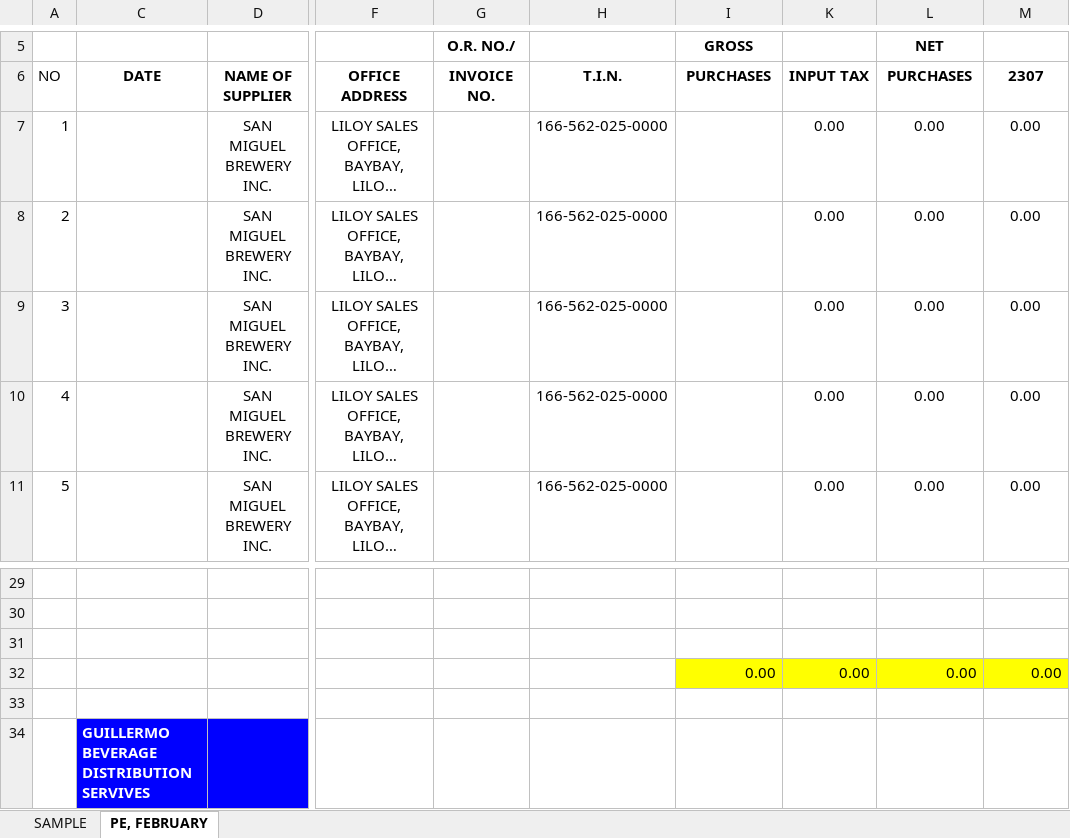
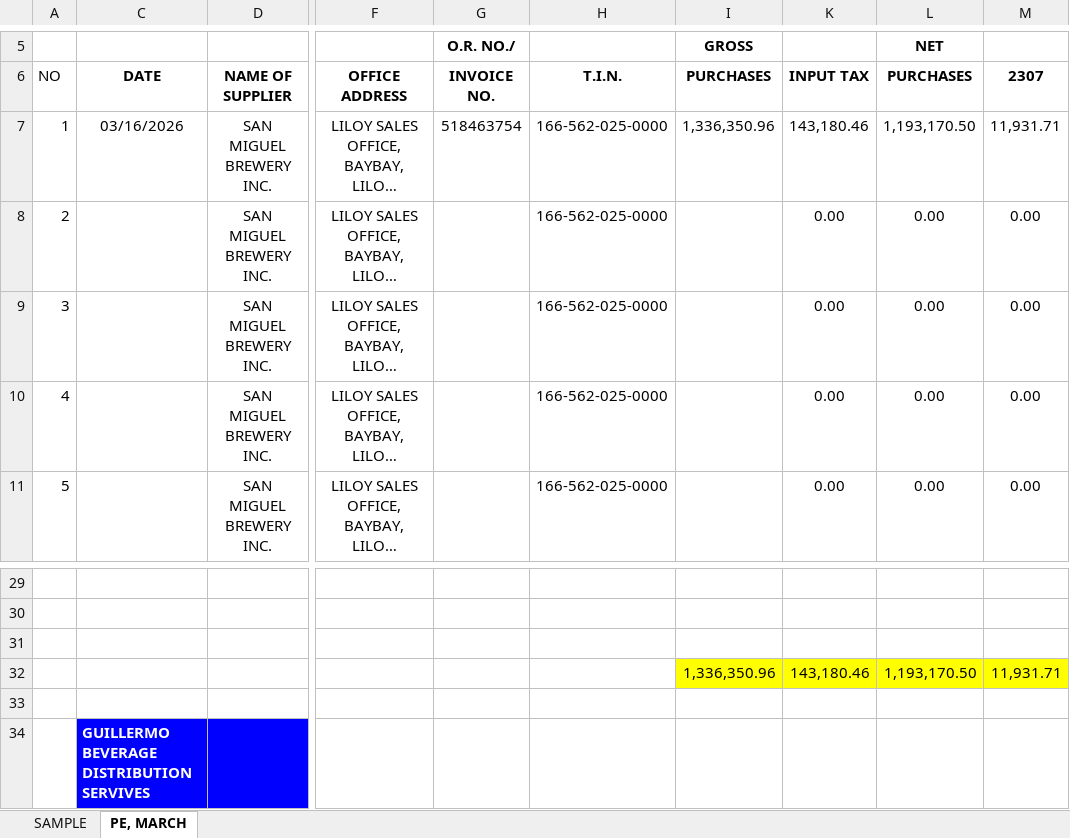
Before and after one commit to fliqlo/GBDS, an Excel workbook: GBDS MARCH FILES 2026/PURCHASES - MARCH 2026.xlsx, sheet PE, MARCH, drawn as a sheet; only a part is shown, gaps mark what is left out; long unchanged cells end in …; values as stored, in another font and other column widths than the file's, no borders; removed rows and columns are numbered as before the commit, all else as after; rows hold the shown columns only; the diff names each change by its address in the sheet, - before the commit and + after, or states it on an @@ line.

```diff
--- a/GBDS MARCH FILES 2026/PURCHASES - MARCH 2026.xlsx (sheet PE, MARCH)
+++ b/GBDS MARCH FILES 2026/PURCHASES - MARCH 2026.xlsx (sheet PE, MARCH)
-sheet tab: PE, FEBRUARY
+sheet tab: PE, MARCH
-C7: (empty)
+C7: 03/16/2026
-G7: (empty)
+G7: 518463754
-I7: (empty)
+I7: 1,336,350.96
-K7: 0.00
+K7: 143,180.46
-L7: 0.00
+L7: 1,193,170.50
-M7: 0.00
+M7: 11,931.71
-row 32:  |  |  |  |  |  | 0.00 | 0.00 | 0.00 | 0.00
+row 32:  |  |  |  |  |  | 1,336,350.96 | 143,180.46 | 1,193,170.50 | 11,931.71
```
Also changed, not shown: GBDS MARCH FILES 2026/GBDS UPDATED DOS - MARCH 2026.xlsx.
